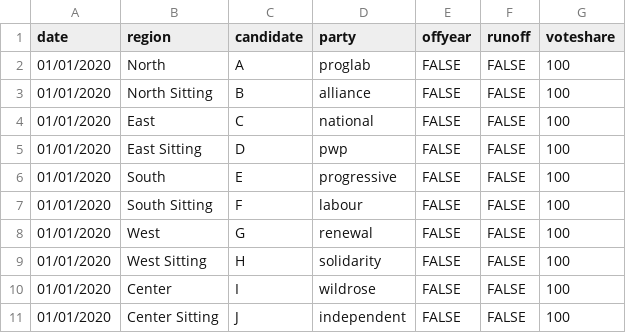
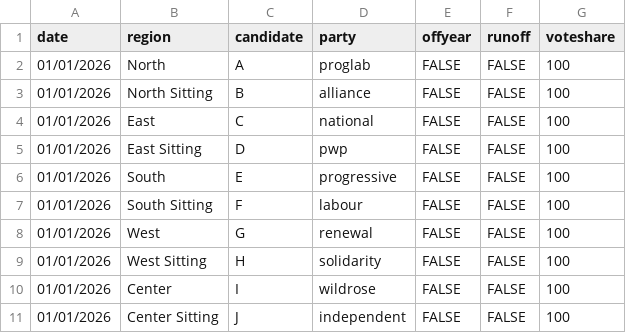
Before and after one commit to Javer17/JJUpdatePlease, a CSV file: csv-sources/jju-past-senate.csv, drawn as a sheet.

Commit message:
Update jju-past-senate.csv

```diff
--- a/csv-sources/jju-past-senate.csv
+++ b/csv-sources/jju-past-senate.csv
@@ -1,11 +1,11 @@
 date,region,candidate,party,offyear,runoff,voteshare
-01/01/2020,North,A,proglab,FALSE,FALSE,100
-01/01/2020,North Sitting,B,alliance,FALSE,FALSE,100
-01/01/2020,East,C,national,FALSE,FALSE,100
-01/01/2020,East Sitting,D,pwp,FALSE,FALSE,100
-01/01/2020,South,E,progressive,FALSE,FALSE,100
-01/01/2020,South Sitting,F,labour,FALSE,FALSE,100
-01/01/2020,West,G,renewal,FALSE,FALSE,100
-01/01/2020,West Sitting,H,solidarity,FALSE,FALSE,100
-01/01/2020,Center,I,wildrose,FALSE,FALSE,100
-01/01/2020,Center Sitting,J,independent,FALSE,FALSE,100
+01/01/2026,North,A,proglab,FALSE,FALSE,100
+01/01/2026,North Sitting,B,alliance,FALSE,FALSE,100
+01/01/2026,East,C,national,FALSE,FALSE,100
+01/01/2026,East Sitting,D,pwp,FALSE,FALSE,100
+01/01/2026,South,E,progressive,FALSE,FALSE,100
+01/01/2026,South Sitting,F,labour,FALSE,FALSE,100
+01/01/2026,West,G,renewal,FALSE,FALSE,100
+01/01/2026,West Sitting,H,solidarity,FALSE,FALSE,100
+01/01/2026,Center,I,wildrose,FALSE,FALSE,100
+01/01/2026,Center Sitting,J,independent,FALSE,FALSE,100
```
